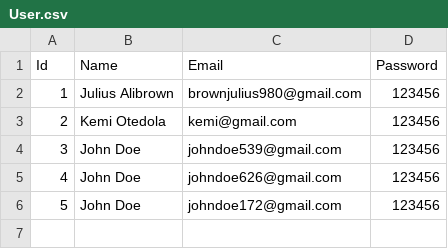
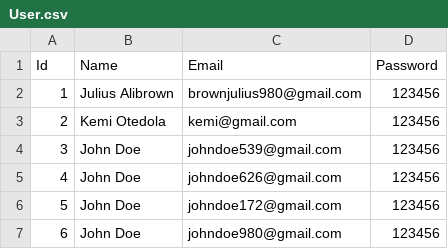
Before and after one commit to jabguru/Bank-Application, a CSV file: BankApplication/db/User.csv, drawn as a sheet; the diff names each change by its address in the sheet, - before the commit and + after, or states it on an @@ line.

```diff
--- a/BankApplication/db/User.csv
+++ b/BankApplication/db/User.csv
+row 7: 6 | John Doe | johndoe980@gmail.com | 123456
```
Also changed, not shown: 9 other files.
